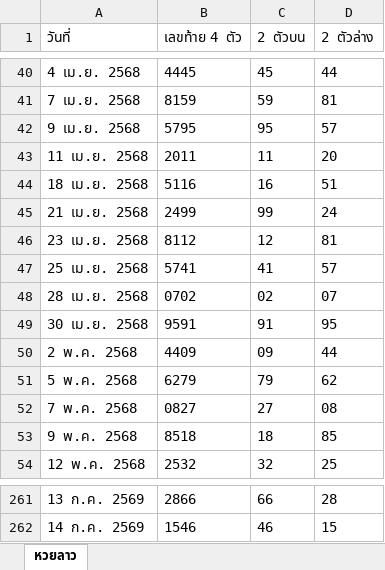
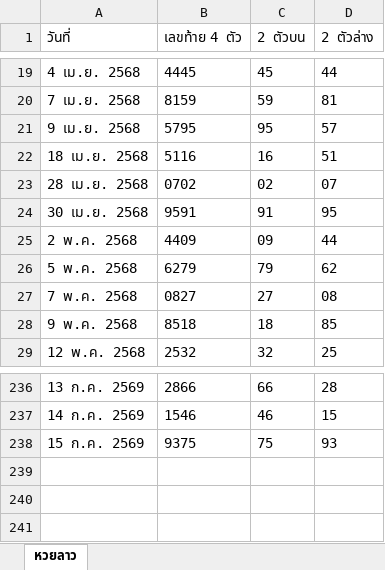
Before and after one commit to thitiphorn-data/lekdee-lao-lottery, an Excel workbook: lao_history.xlsx, sheet หวยลาว, drawn as a sheet; only a part is shown, gaps mark what is left out; values as stored, in another font and other column widths than the file's, no borders; removed rows and columns are numbered as before the commit, all else as after; the diff covers the shown part only; the diff names each change by its address in the sheet, - before the commit and + after, or states it on an @@ line.

```diff
--- a/lao_history.xlsx (sheet หวยลาว)
+++ b/lao_history.xlsx (sheet หวยลาว)
-row 43: 11 เม.ย. 2568 | 2011 | 11 | 20
-row 45: 21 เม.ย. 2568 | 2499 | 99 | 24
-row 46: 23 เม.ย. 2568 | 8112 | 12 | 81
-row 47: 25 เม.ย. 2568 | 5741 | 41 | 57
+row 238: 15 ก.ค. 2569 | 9375 | 75 | 93
```
Also changed, not shown: 21 removed rows elsewhere in this sheet, hanoi_history.xlsx, 6 other files.
